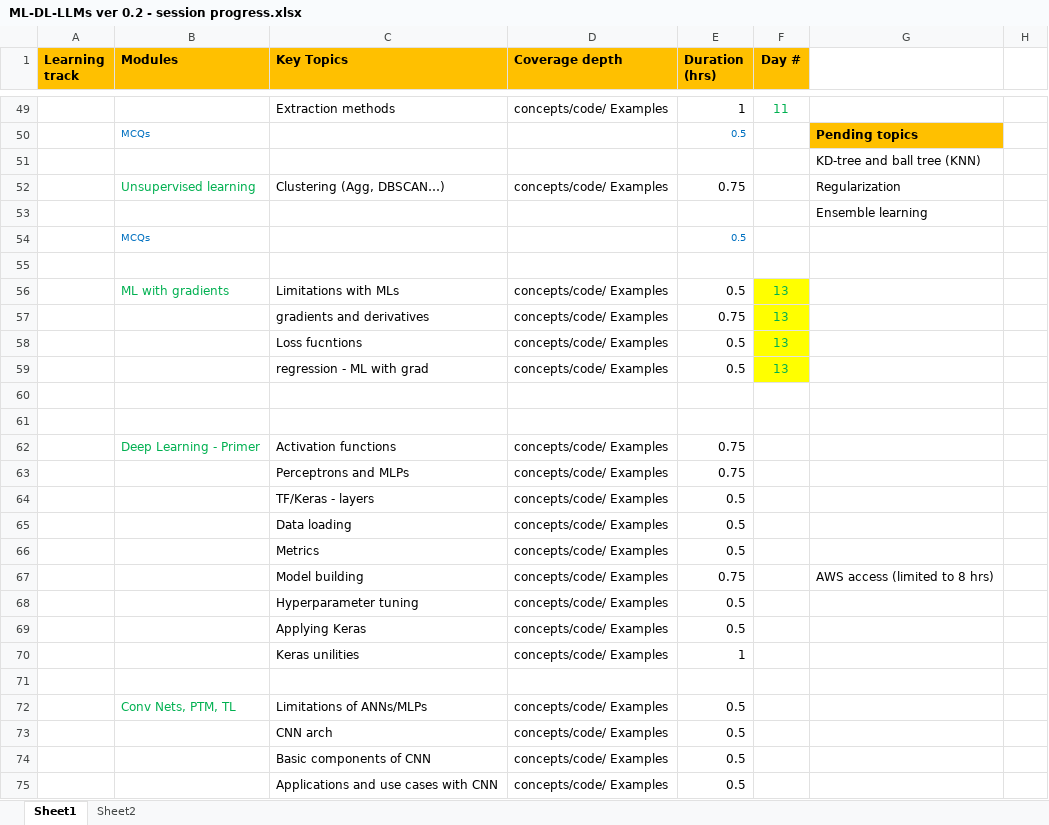
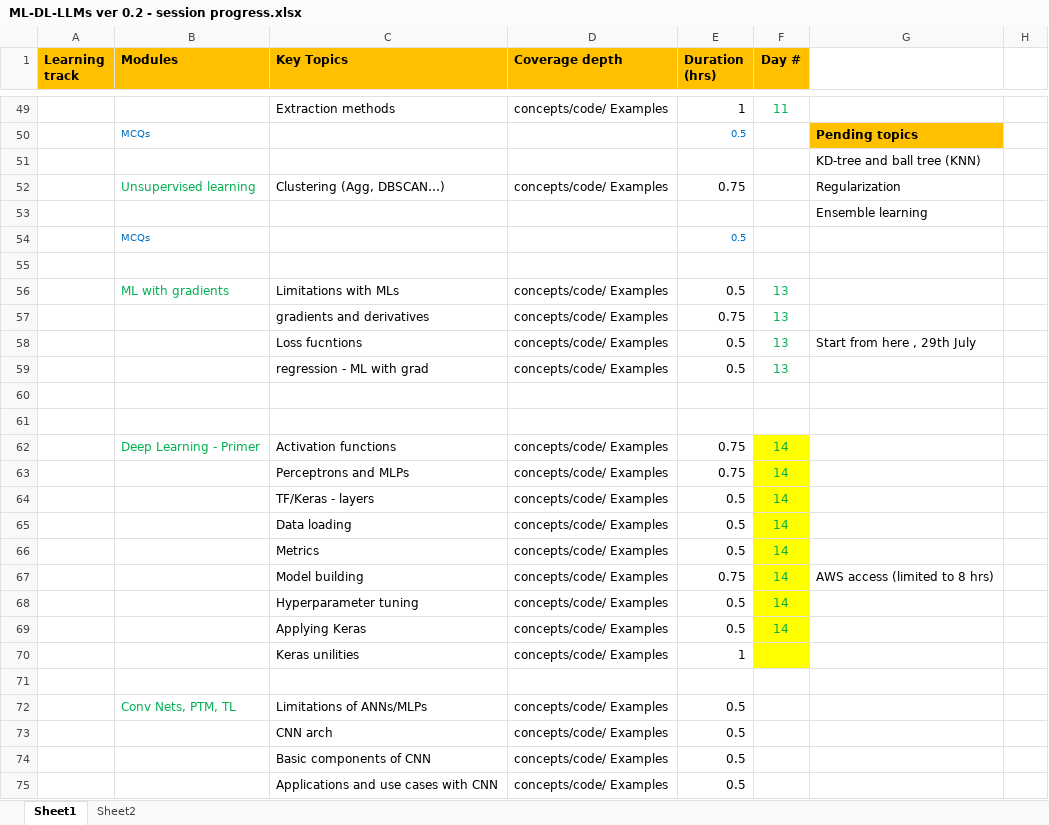
Before and after one commit to gridflowai/cgi-AI-ML-GenAI, an Excel workbook: ML-DL-LLMs ver 0.2 - session progress.xlsx, sheet Sheet1, drawn as a sheet; only a part is shown, gaps mark what is left out; values as stored, in another font and other column widths than the file's, no borders; the diff covers the shown part only; the diff names each change by its address in the sheet, - before the commit and + after, or states it on an @@ line.

```diff
--- a/ML-DL-LLMs ver 0.2 - session progress.xlsx (sheet Sheet1)
+++ b/ML-DL-LLMs ver 0.2 - session progress.xlsx (sheet Sheet1)
-F56:F59 fill: #FFFF00
+F56:F59 fill: none
-G58: (empty)
+G58: Start from here , 29th July
-F62:F69 (Day #): (empty)
+F62:F69 (Day #): 14
-F62:F70 fill: none
+F62:F70 fill: #FFFF00
```
Also changed, not shown: 24 added rows elsewhere in this sheet, 1 other file.
